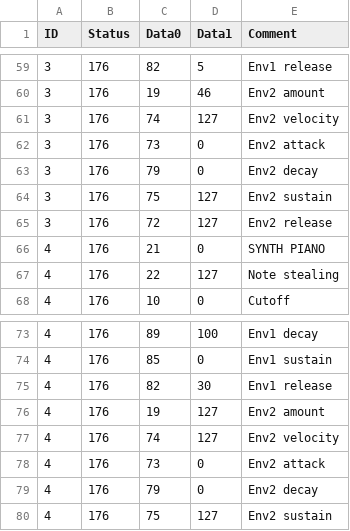
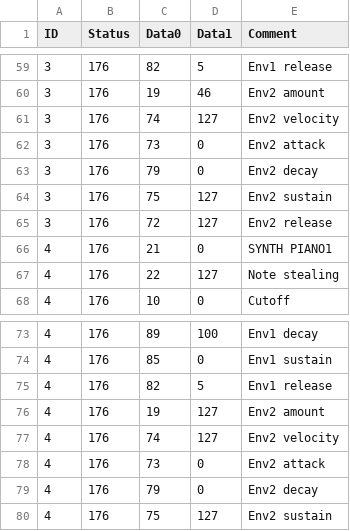
Before and after one commit to soerenbnoergaard/sbnsampler, a CSV file: app/presets.csv, drawn as a sheet; only a part is shown, gaps mark what is left out; the diff covers the shown part only.

```diff
--- a/app/presets.csv
+++ b/app/presets.csv
@@ -65,3 +65,3 @@ ID,Status,Data0,Data1,Comment
 3,176,72,127,Env2 release
-4,176,21,0,SYNTH PIANO
+4,176,21,0,SYNTH PIANO1
 4,176,22,127,Note stealing
@@ -74,3 +74,3 @@ ID,Status,Data0,Data1,Comment
 4,176,85,0,Env1 sustain
-4,176,82,30,Env1 release
+4,176,82,5,Env1 release
 4,176,19,127,Env2 amount
```
Also changed, not shown: 16 added rows and 10 edited cells elsewhere in this file, app/midi.csv, 2 other files.
